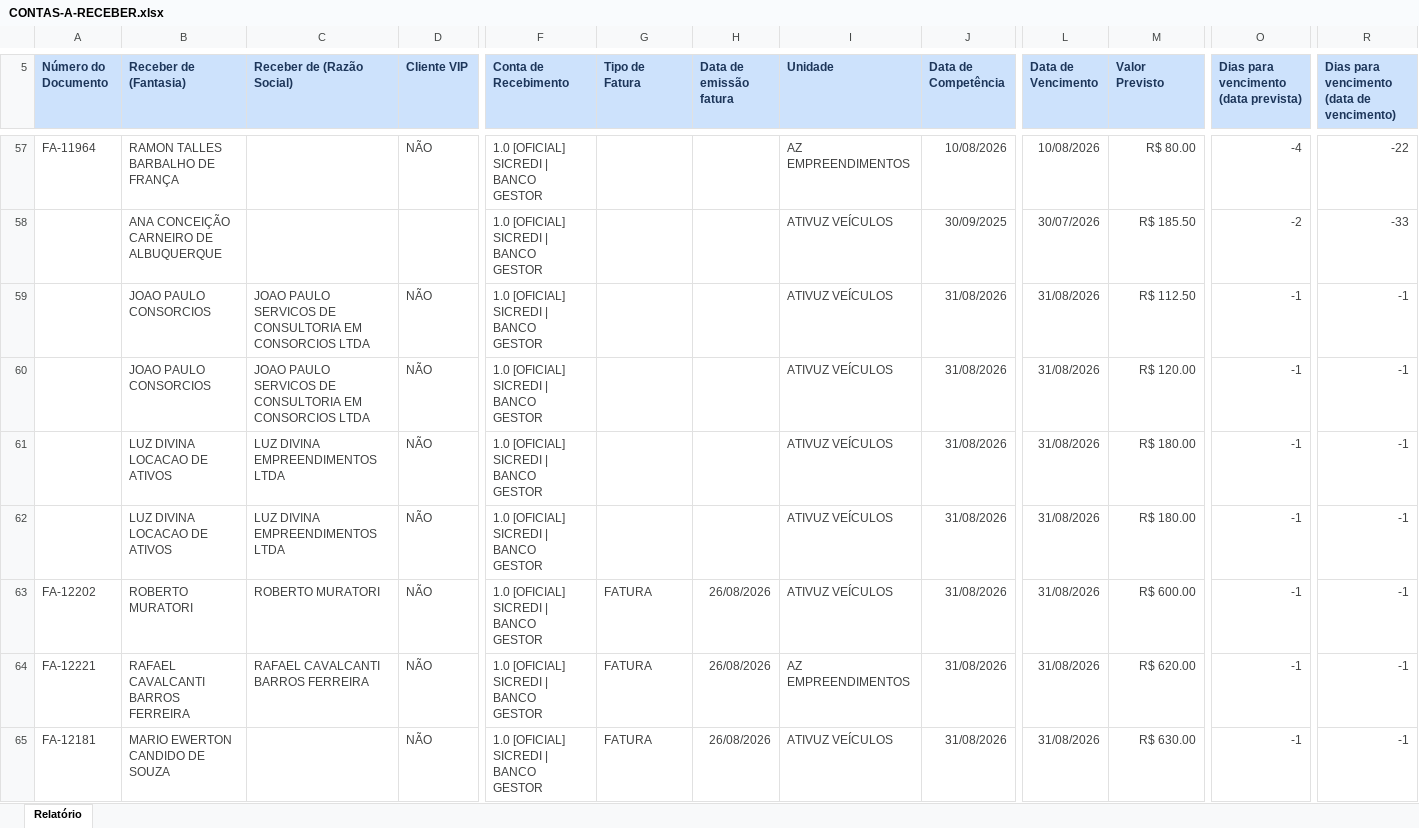
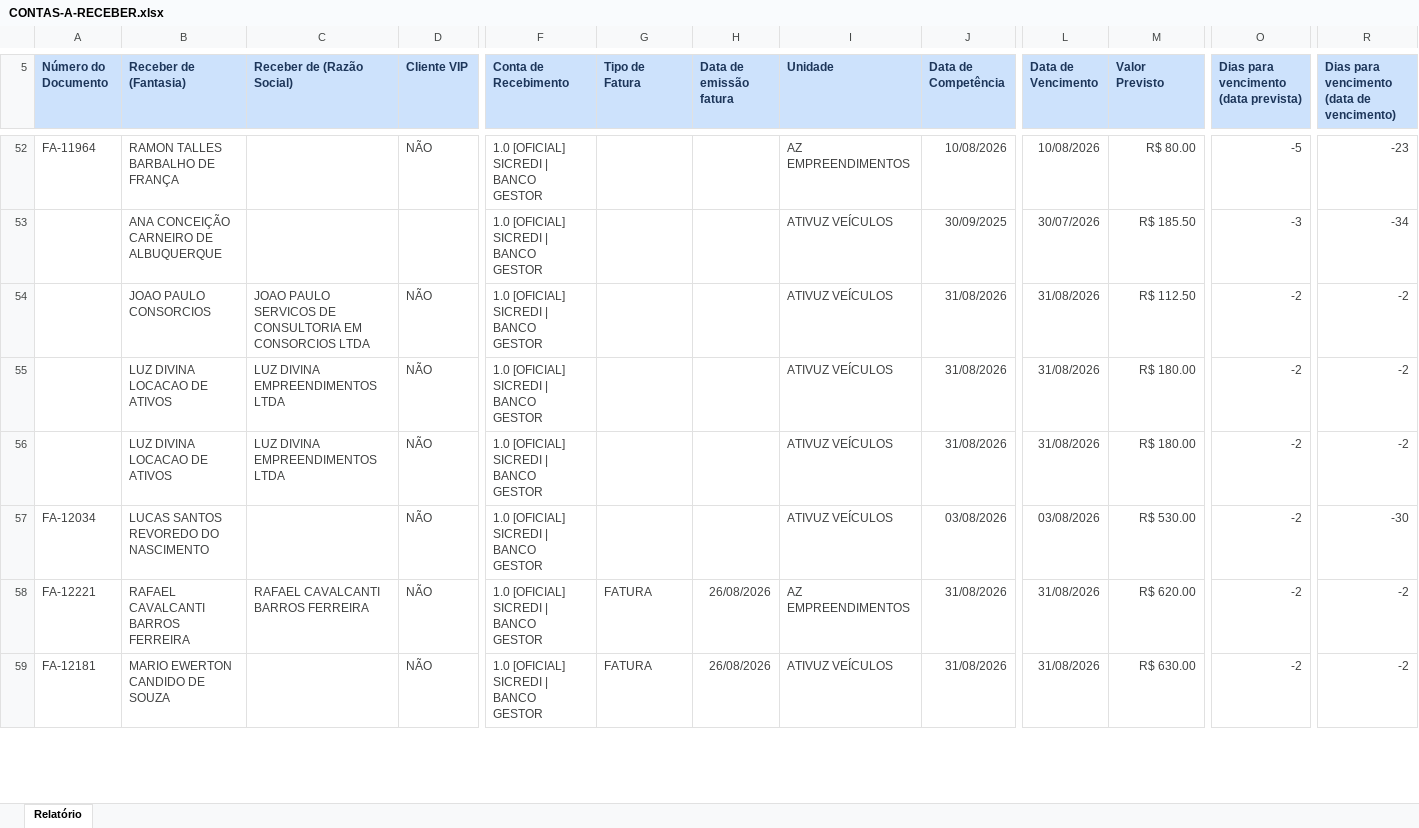
Before and after one commit to grupoativuz/Dashboard-Ativuz, an Excel workbook: planilhas/CONTAS-A-RECEBER.xlsx, sheet Relatório, drawn as a sheet; only a part is shown, gaps mark what is left out; values as stored, in another font and other column widths than the file's, no borders; removed rows and columns are numbered as before the commit, all else as after; rows hold the shown columns only; the diff covers the shown part only; the diff names each change by its address in the sheet, - before the commit and + after, or states it on an @@ line.

Commit message:
chore: atualiza CONTAS-A-RECEBER.xlsx via automação (Gmail)

```diff
--- a/planilhas/CONTAS-A-RECEBER.xlsx (sheet Relatório)
+++ b/planilhas/CONTAS-A-RECEBER.xlsx (sheet Relatório)
-O52: -4
+O52: -5
-R52: -22
+R52: -23
-O53: -2
+O53: -3
-R53: -33
+R53: -34
-O54: -1
+O54: -2
-R54: -1
+R54: -2
-row 60:  | JOAO PAULO CONSORCIOS | JOAO PAULO SERVICOS DE CONSULTORIA EM CONSORCIOS LTDA | NÃO | 1.0 [OFICIAL] SICREDI | BANCO GESTOR |  |  | ATIVUZ VEÍCULOS | 31/08/2026 | 31/08/2026 | R$ 120.00 | -1 | -1
-O55:O59: -1
+O55:O59: -2
-R55:R56: -1
+R55:R56: -2
-A57 (Número do Documento): FA-12202
+A57 (Número do Documento): FA-12034
-B57 (Receber de (Fantasia)): ROBERTO MURATORI
+B57 (Receber de (Fantasia)): LUCAS SANTOS REVOREDO DO NASCIMENTO
-C57 (Receber de (Razão Social)): ROBERTO MURATORI
+C57 (Receber de (Razão Social)): (empty)
-G57 (Tipo de Fatura): FATURA
+G57 (Tipo de Fatura): (empty)
-H57 (Data de emissão fatura): 26/08/2026
+H57 (Data de emissão fatura): (empty)
-J57 (Data de Competência): 31/08/2026
+J57 (Data de Competência): 03/08/2026
-L57 (Data de Vencimento): 31/08/2026
+L57 (Data de Vencimento): 03/08/2026
-M57 (Valor Previsto): R$ 600.00
+M57 (Valor Previsto): R$ 530.00
-R57: -1
+R57: -30
-R58:R59: -1
+R58:R59: -2
```
Also changed, not shown: 1 added row, 13 removed rows and 142 edited cells elsewhere in this sheet.
